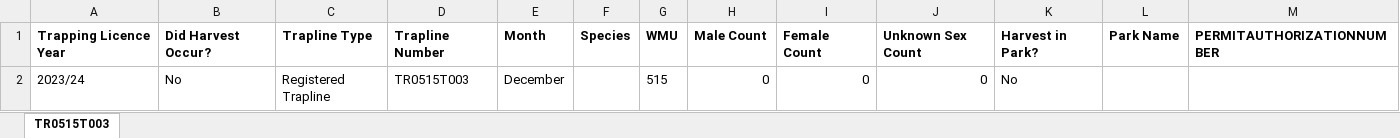
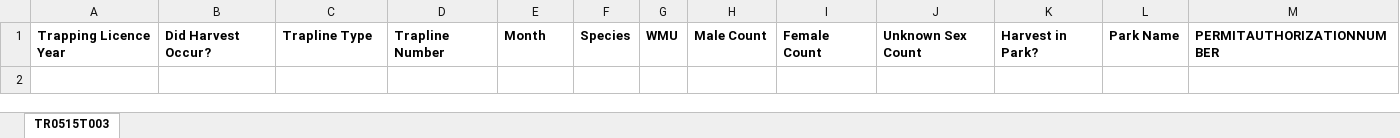
Before and after one commit to GraydonShevchenko/trapper-data-reporting, an Excel workbook: wild_reports/2023_24/tr0515t003_wild_report.xlsx, sheet TR0515T003, drawn as a sheet; values as stored, in another font and other column widths than the file's, no borders; the diff names each change by its address in the sheet, - before the commit and + after, or states it on an @@ line.

```diff
--- a/wild_reports/2023_24/tr0515t003_wild_report.xlsx (sheet TR0515T003)
+++ b/wild_reports/2023_24/tr0515t003_wild_report.xlsx (sheet TR0515T003)
-row 2: 2023/24 | No | Registered Trapline | TR0515T003 | December |  | 515 | 0 | 0 | 0 | No
```
Also changed, not shown: wild_reports/2023_24/tr0330t006_wild_report.xlsx, wild_reports/2023_24/tr0331t005_wild_report.xlsx, 12 other files.
